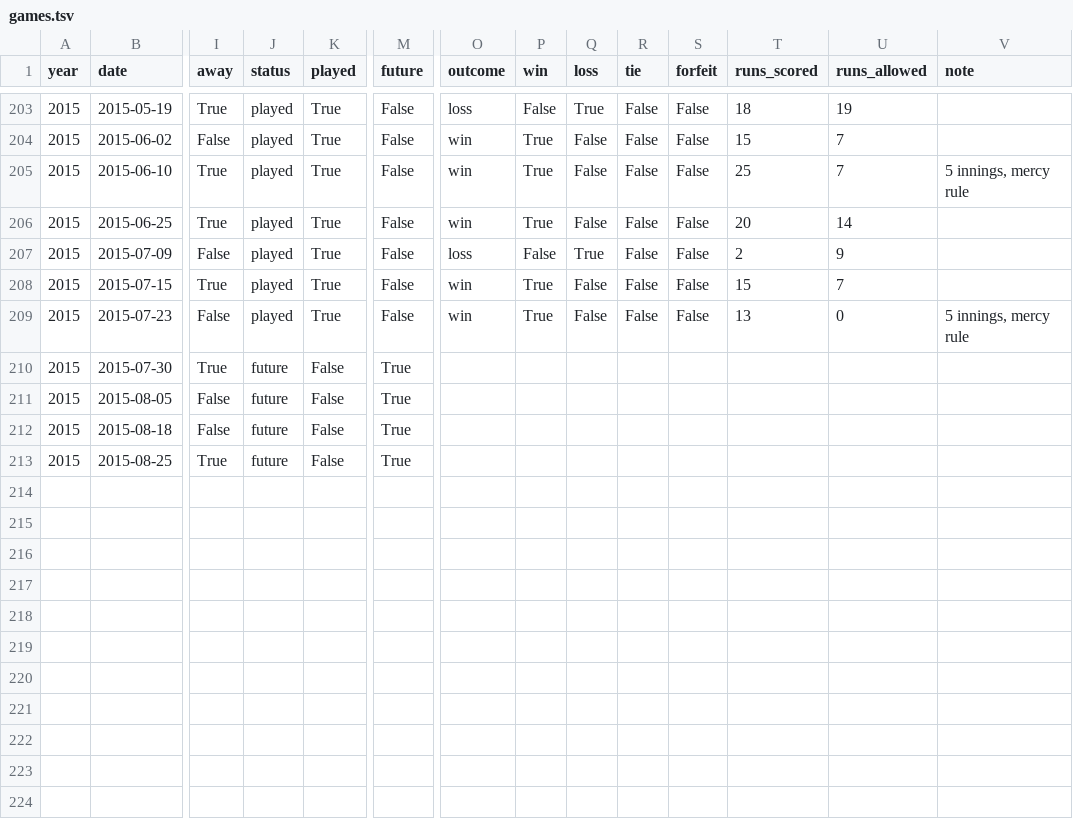
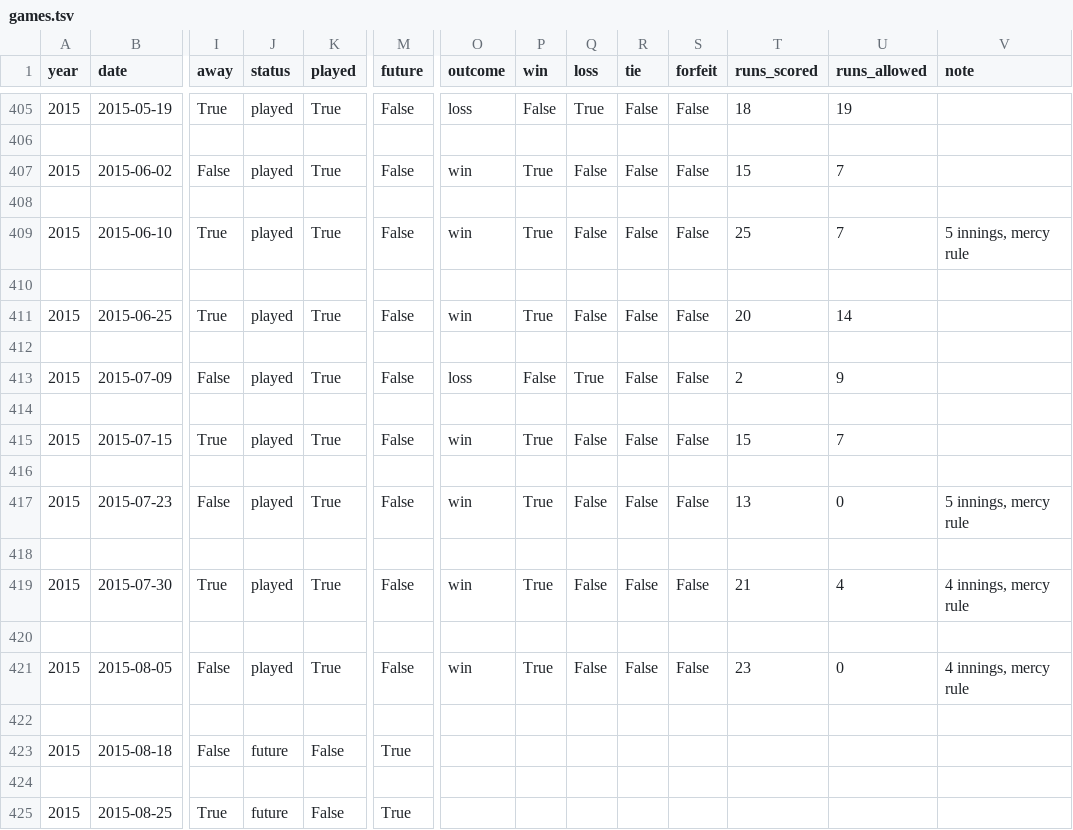
Before and after one commit to standarderrors/standarderrors.github.io, a TSV file: data/games.tsv, drawn as a sheet; only a part is shown, gaps mark what is left out; addresses are those after the commit; rows hold the shown columns only; the diff covers the shown part only; the diff names each change by its address in the sheet, - before the commit and + after, or states it on an @@ line.

Commit message:
Added latest game results.

```diff
--- a/data/games.tsv
+++ b/data/games.tsv
+row 406: (empty)
+row 408: (empty)
+row 410: (empty)
+row 412: (empty)
+row 414: (empty)
+row 416: (empty)
+row 418: (empty)
-J419 (status): future
+J419 (status): played
-K419 (played): False
+K419 (played): True
-M419 (future): True
+M419 (future): False
-O419 (outcome): (empty)
+O419 (outcome): win
-P419 (win): (empty)
+P419 (win): True
-Q419 (loss): (empty)
+Q419 (loss): False
-R419 (tie): (empty)
+R419 (tie): False
-S419 (forfeit): (empty)
+S419 (forfeit): False
-T419 (runs_scored): (empty)
+T419 (runs_scored): 21
-U419 (runs_allowed): (empty)
+U419 (runs_allowed): 4
-V419 (note): (empty)
+V419 (note): 4 innings, mercy rule
+row 420: (empty)
-J421 (status): future
+J421 (status): played
-K421 (played): False
+K421 (played): True
-M421 (future): True
+M421 (future): False
-O421 (outcome): (empty)
+O421 (outcome): win
-P421 (win): (empty)
+P421 (win): True
-Q421 (loss): (empty)
+Q421 (loss): False
-R421 (tie): (empty)
+R421 (tie): False
-S421 (forfeit): (empty)
+S421 (forfeit): False
-T421 (runs_scored): (empty)
+T421 (runs_scored): 23
-U421 (runs_allowed): (empty)
+U421 (runs_allowed): 0
-V421 (note): (empty)
+V421 (note): 4 innings, mercy rule
+row 422: (empty)
+row 424: (empty)
```
Also changed, not shown: 202 added rows elsewhere in this file, 2 other files.
